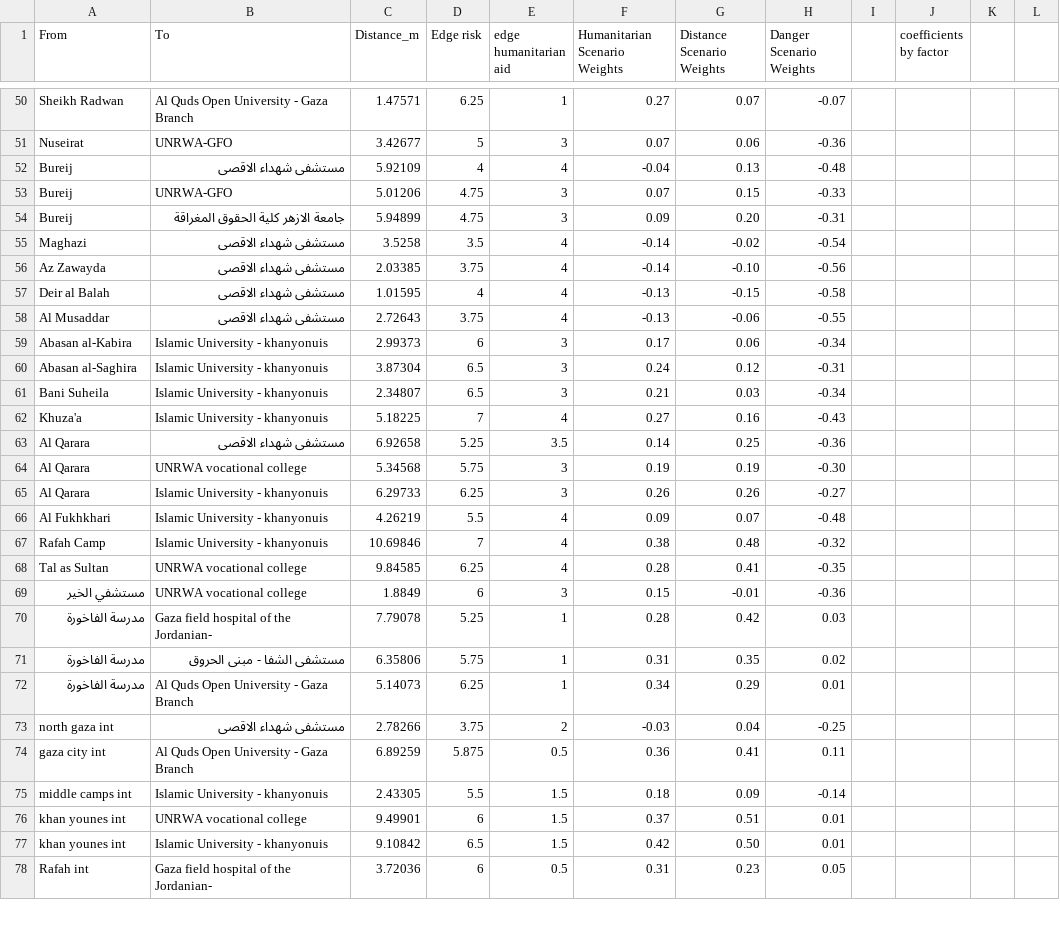
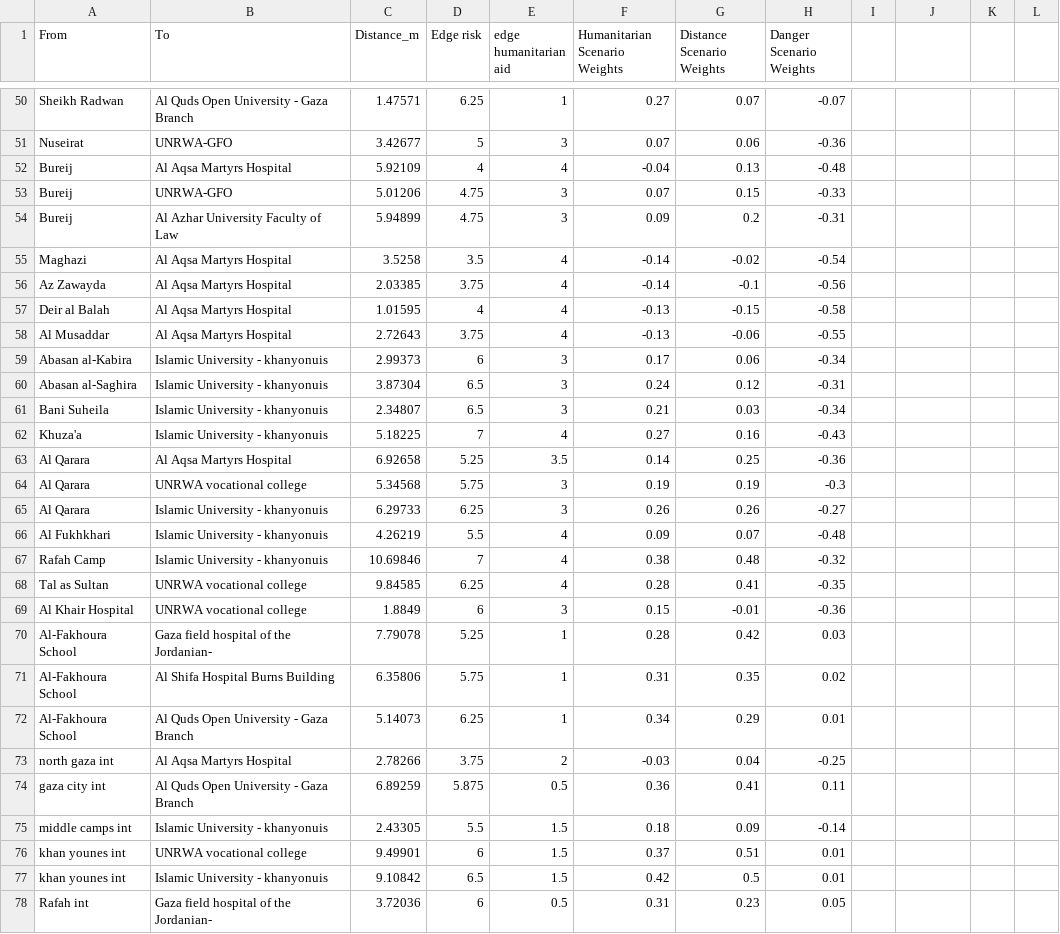
Before and after one commit to houssinekhlif/Gazans-Evacuation-Optimal-Route-Finder, a CSV file: edges.csv, drawn as a sheet; only a part is shown, gaps mark what is left out; the diff covers the shown part only.

```diff
--- a/edges.csv
+++ b/edges.csv
@@ -1 +1 @@
-From,To,Distance_m,Edge risk,edge humanitarian aid,Humanitarian Scenario Weights,Distance Scenario Weights,Danger Scenario Weights,,coefficients by factor,,
+From,To,Distance_m,Edge risk,edge humanitarian aid,Humanitarian Scenario Weights,Distance Scenario Weights,Danger Scenario Weights
@@ -52 +52 @@ Nuseirat,UNRWA-GFO,3.42677,5,3,0.07,0.06,-0.36,,,,
-Bureij,مستشفى شهداء الاقصى,5.92109,4,4,-0.04,0.13,-0.48,,,,
+Bureij,Al Aqsa Martyrs Hospital,5.92109,4,4,-0.04,0.13,-0.48
@@ -54,5 +54,5 @@ Bureij,UNRWA-GFO,5.01206,4.75,3,0.07,0.15,-0.33,,,,
-Bureij,جامعة الازهر كلية الحقوق المغراقة,5.94899,4.75,3,0.09,0.20,-0.31,,,,
-Maghazi,مستشفى شهداء الاقصى,3.5258,3.5,4,-0.14,-0.02,-0.54,,,,
-Az Zawayda,مستشفى شهداء الاقصى,2.03385,3.75,4,-0.14,-0.10,-0.56,,,,
-Deir al Balah,مستشفى شهداء الاقصى,1.01595,4,4,-0.13,-0.15,-0.58,,,,
-Al Musaddar,مستشفى شهداء الاقصى,2.72643,3.75,4,-0.13,-0.06,-0.55,,,,
+Bureij,Al Azhar University  Faculty of Law,5.94899,4.75,3,0.09,0.2,-0.31
+Maghazi,Al Aqsa Martyrs Hospital,3.5258,3.5,4,-0.14,-0.02,-0.54
+Az Zawayda,Al Aqsa Martyrs Hospital,2.03385,3.75,4,-0.14,-0.1,-0.56
+Deir al Balah,Al Aqsa Martyrs Hospital,1.01595,4,4,-0.13,-0.15,-0.58
+Al Musaddar,Al Aqsa Martyrs Hospital,2.72643,3.75,4,-0.13,-0.06,-0.55
@@ -63,2 +63,2 @@ Khuza'a,Islamic University - khanyonuis,5.18225,7,4,0.27,0.16,-0.43,,,,
-Al Qarara,مستشفى شهداء الاقصى,6.92658,5.25,3.5,0.14,0.25,-0.36,,,,
-Al Qarara,UNRWA vocational college,5.34568,5.75,3,0.19,0.19,-0.30,,,,
+Al Qarara,Al Aqsa Martyrs Hospital,6.92658,5.25,3.5,0.14,0.25,-0.36
+Al Qarara,UNRWA vocational college,5.34568,5.75,3,0.19,0.19,-0.3
@@ -69,5 +69,5 @@ Tal as Sultan,UNRWA vocational college,9.84585,6.25,4,0.28,0.41,-0.35,,,,
-مستشفي الخير,UNRWA vocational college,1.8849,6,3,0.15,-0.01,-0.36,,,,
-مدرسة الفاخورة,Gaza field hospital of the Jordanian-,7.79078,5.25,1,0.28,0.42,0.03,,,,
-مدرسة الفاخورة,مستشفى الشفا - مبنى الحروق,6.35806,5.75,1,0.31,0.35,0.02,,,,
-مدرسة الفاخورة,Al Quds Open University - Gaza Branch,5.14073,6.25,1,0.34,0.29,0.01,,,,
-north gaza int,مستشفى شهداء الاقصى,2.78266,3.75,2,-0.03,0.04,-0.25,,,,
+Al Khair Hospital,UNRWA vocational college,1.8849,6,3,0.15,-0.01,-0.36
+Al-Fakhoura School,Gaza field hospital of the Jordanian-,7.79078,5.25,1,0.28,0.42,0.03
+Al-Fakhoura School,Al Shifa Hospital  Burns Building,6.35806,5.75,1,0.31,0.35,0.02
+Al-Fakhoura School,Al Quds Open University - Gaza Branch,5.14073,6.25,1,0.34,0.29,0.01
+north gaza int,Al Aqsa Martyrs Hospital,2.78266,3.75,2,-0.03,0.04,-0.25
@@ -77 +77 @@ khan younes int,UNRWA vocational college,9.49901,6,1.5,0.37,0.51,0.01,,,,
-khan younes int,Islamic University - khanyonuis,9.10842,6.5,1.5,0.42,0.50,0.01,,,,
+khan younes int,Islamic University - khanyonuis,9.10842,6.5,1.5,0.42,0.5,0.01
```
Also changed, not shown: 36 edited cells elsewhere in this file, nodes.csv.
